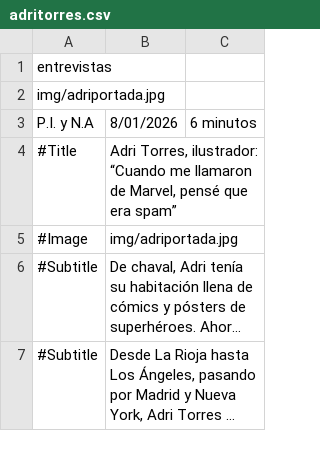
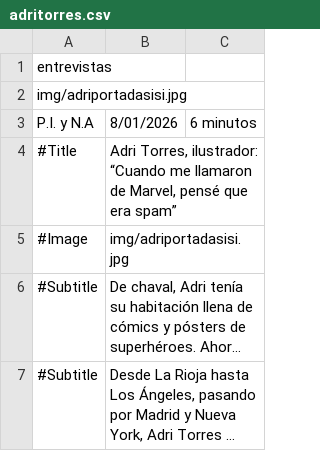
Before and after one commit to almazuelarevista/almazuelarevista, a CSV file: csv/adritorres.csv, drawn as a sheet; only a part is shown; long unchanged cells end in …; the diff names each change by its address in the sheet, - before the commit and + after, or states it on an @@ line.

```diff
--- a/csv/adritorres.csv
+++ b/csv/adritorres.csv
-A2: img/adriportada.jpg
+A2: img/adriportadasisi.jpg
-B5: img/adriportada.jpg
+B5: img/adriportadasisi.jpg
```
Also changed, not shown: 1 other file.
